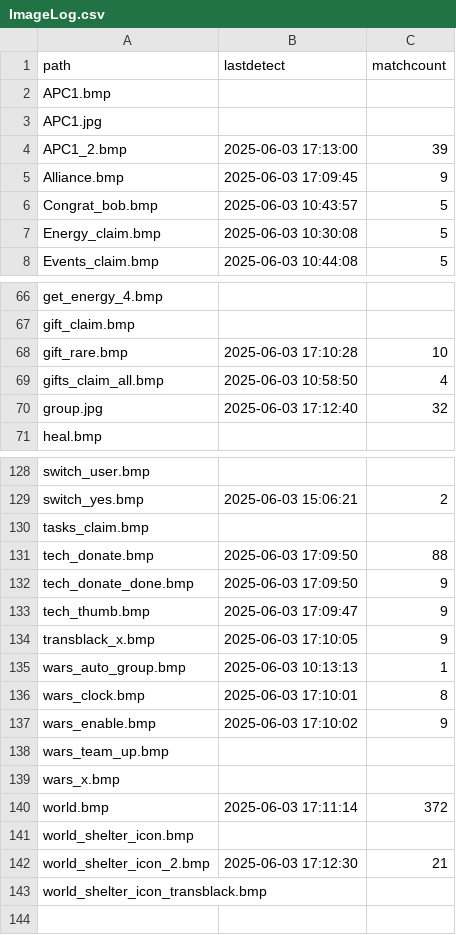
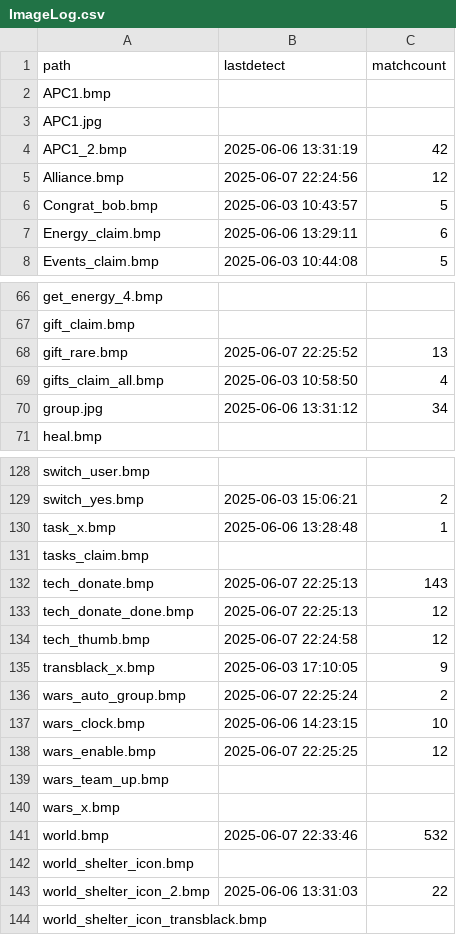
Before and after one commit to TechFred/autohotkey, a CSV file: Dark war/ImageLog.csv, drawn as a sheet; only a part is shown, gaps mark what is left out; the diff covers the shown part only.

```diff
--- a/Dark war/ImageLog.csv
+++ b/Dark war/ImageLog.csv
@@ -3,6 +3,6 @@ APC1.bmp,,
 APC1.jpg,,
-APC1_2.bmp,2025-06-03 17:13:00,39
-Alliance.bmp,2025-06-03 17:09:45,9
+APC1_2.bmp,2025-06-06 13:31:19,42
+Alliance.bmp,2025-06-07 22:24:56,12
 Congrat_bob.bmp,2025-06-03 10:43:57,5
-Energy_claim.bmp,2025-06-03 10:30:08,5
+Energy_claim.bmp,2025-06-06 13:29:11,6
 Events_claim.bmp,2025-06-03 10:44:08,5
@@ -67,5 +67,5 @@ get_energy_4.bmp,,
 gift_claim.bmp,,
-gift_rare.bmp,2025-06-03 17:10:28,10
+gift_rare.bmp,2025-06-07 22:25:52,13
 gifts_claim_all.bmp,2025-06-03 10:58:50,4
-group.jpg,2025-06-03 17:12:40,32
+group.jpg,2025-06-06 13:31:12,34
 heal.bmp,,
@@ -129,15 +129,16 @@ switch_user.bmp,,
 switch_yes.bmp,2025-06-03 15:06:21,2
+task_x.bmp,2025-06-06 13:28:48,1
 tasks_claim.bmp,,
-tech_donate.bmp,2025-06-03 17:09:50,88
-tech_donate_done.bmp,2025-06-03 17:09:50,9
-tech_thumb.bmp,2025-06-03 17:09:47,9
+tech_donate.bmp,2025-06-07 22:25:13,143
+tech_donate_done.bmp,2025-06-07 22:25:13,12
+tech_thumb.bmp,2025-06-07 22:24:58,12
 transblack_x.bmp,2025-06-03 17:10:05,9
-wars_auto_group.bmp,2025-06-03 10:13:13,1
-wars_clock.bmp,2025-06-03 17:10:01,8
-wars_enable.bmp,2025-06-03 17:10:02,9
+wars_auto_group.bmp,2025-06-07 22:25:24,2
+wars_clock.bmp,2025-06-06 14:23:15,10
+wars_enable.bmp,2025-06-07 22:25:25,12
 wars_team_up.bmp,,
 wars_x.bmp,,
-world.bmp,2025-06-03 17:11:14,372
+world.bmp,2025-06-07 22:33:46,532
 world_shelter_icon.bmp,,
-world_shelter_icon_2.bmp,2025-06-03 17:12:30,21
+world_shelter_icon_2.bmp,2025-06-06 13:31:03,22
 world_shelter_icon_transblack.bmp,,
```
Also changed, not shown: 38 edited cells elsewhere in this file, 19 other files.
